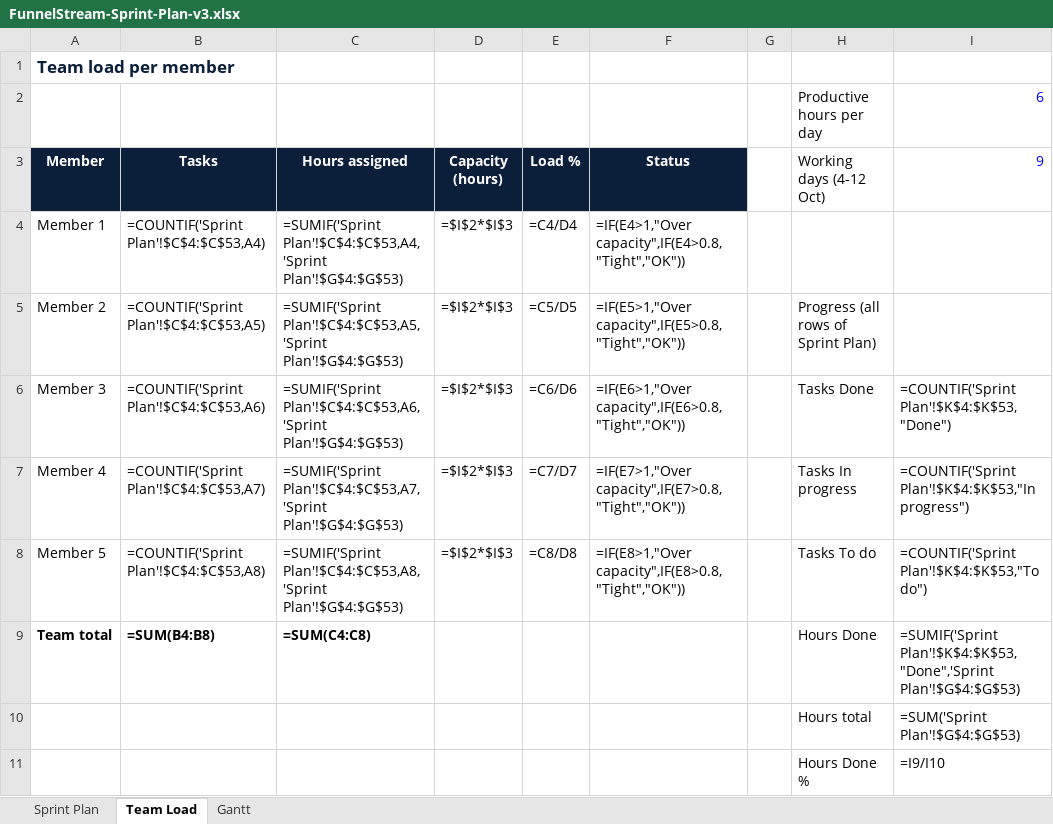
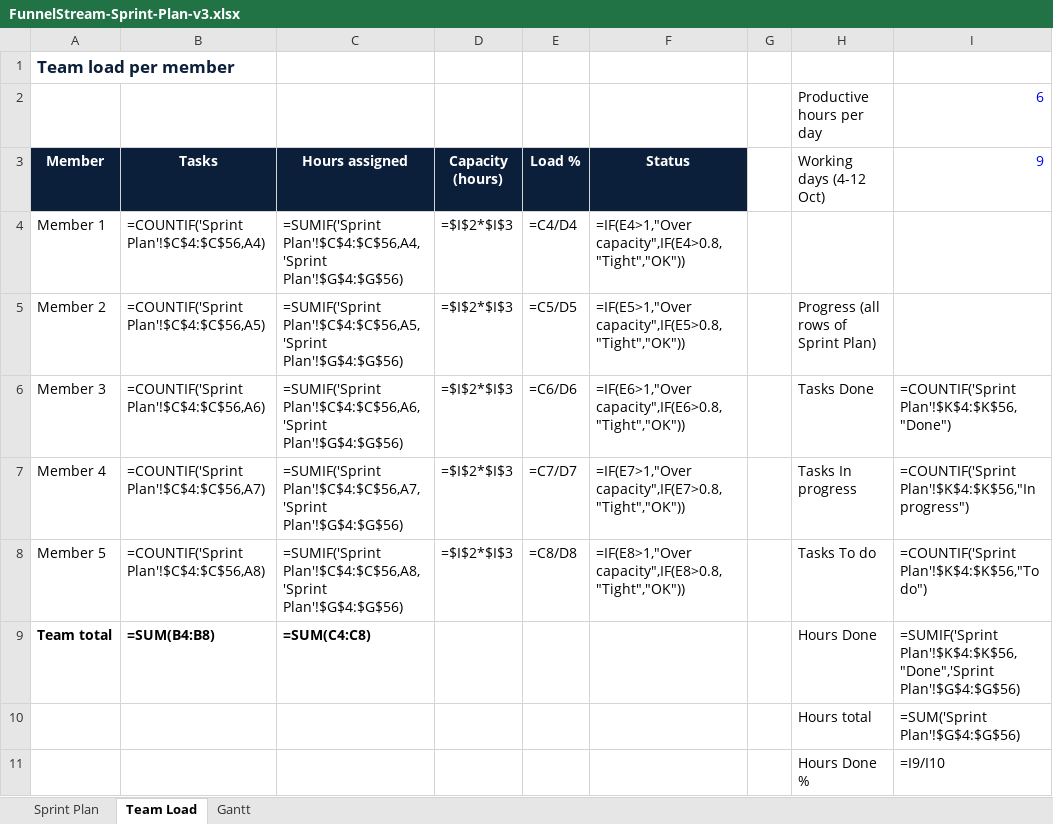
Before and after one commit to omarmohosny/funnelstream, an Excel workbook: docs/FunnelStream-Sprint-Plan-v3.xlsx, sheet Team Load, drawn as a sheet; values as stored, in another font and other column widths than the file's, no borders; formulas without a stored value are shown as written; the diff names each change by its address in the sheet, - before the commit and + after, or states it on an @@ line.

```diff
--- a/docs/FunnelStream-Sprint-Plan-v3.xlsx (sheet Team Load)
+++ b/docs/FunnelStream-Sprint-Plan-v3.xlsx (sheet Team Load)
-B4 (Tasks): =COUNTIF('Sprint Plan'!$C$4:$C$53,A4)
+B4 (Tasks): =COUNTIF('Sprint Plan'!$C$4:$C$56,A4)
-C4 (Hours assigned): =SUMIF('Sprint Plan'!$C$4:$C$53,A4,'Sprint Plan'!$G$4:$G$53)
+C4 (Hours assigned): =SUMIF('Sprint Plan'!$C$4:$C$56,A4,'Sprint Plan'!$G$4:$G$56)
-B5 (Tasks): =COUNTIF('Sprint Plan'!$C$4:$C$53,A5)
+B5 (Tasks): =COUNTIF('Sprint Plan'!$C$4:$C$56,A5)
-C5 (Hours assigned): =SUMIF('Sprint Plan'!$C$4:$C$53,A5,'Sprint Plan'!$G$4:$G$53)
+C5 (Hours assigned): =SUMIF('Sprint Plan'!$C$4:$C$56,A5,'Sprint Plan'!$G$4:$G$56)
-B6 (Tasks): =COUNTIF('Sprint Plan'!$C$4:$C$53,A6)
+B6 (Tasks): =COUNTIF('Sprint Plan'!$C$4:$C$56,A6)
-C6 (Hours assigned): =SUMIF('Sprint Plan'!$C$4:$C$53,A6,'Sprint Plan'!$G$4:$G$53)
+C6 (Hours assigned): =SUMIF('Sprint Plan'!$C$4:$C$56,A6,'Sprint Plan'!$G$4:$G$56)
-I6 (9): =COUNTIF('Sprint Plan'!$K$4:$K$53,"Done")
+I6 (9): =COUNTIF('Sprint Plan'!$K$4:$K$56,"Done")
-B7 (Tasks): =COUNTIF('Sprint Plan'!$C$4:$C$53,A7)
+B7 (Tasks): =COUNTIF('Sprint Plan'!$C$4:$C$56,A7)
-C7 (Hours assigned): =SUMIF('Sprint Plan'!$C$4:$C$53,A7,'Sprint Plan'!$G$4:$G$53)
+C7 (Hours assigned): =SUMIF('Sprint Plan'!$C$4:$C$56,A7,'Sprint Plan'!$G$4:$G$56)
-I7 (9): =COUNTIF('Sprint Plan'!$K$4:$K$53,"In progress")
+I7 (9): =COUNTIF('Sprint Plan'!$K$4:$K$56,"In progress")
-B8 (Tasks): =COUNTIF('Sprint Plan'!$C$4:$C$53,A8)
+B8 (Tasks): =COUNTIF('Sprint Plan'!$C$4:$C$56,A8)
-C8 (Hours assigned): =SUMIF('Sprint Plan'!$C$4:$C$53,A8,'Sprint Plan'!$G$4:$G$53)
+C8 (Hours assigned): =SUMIF('Sprint Plan'!$C$4:$C$56,A8,'Sprint Plan'!$G$4:$G$56)
-I8 (9): =COUNTIF('Sprint Plan'!$K$4:$K$53,"To do")
+I8 (9): =COUNTIF('Sprint Plan'!$K$4:$K$56,"To do")
-I9 (9): =SUMIF('Sprint Plan'!$K$4:$K$53,"Done",'Sprint Plan'!$G$4:$G$53)
+I9 (9): =SUMIF('Sprint Plan'!$K$4:$K$56,"Done",'Sprint Plan'!$G$4:$G$56)
-I10 (9): =SUM('Sprint Plan'!$G$4:$G$53)
+I10 (9): =SUM('Sprint Plan'!$G$4:$G$56)
```
Also changed, not shown: sheet Sprint Plan, sheet Gantt, 6 other files.
